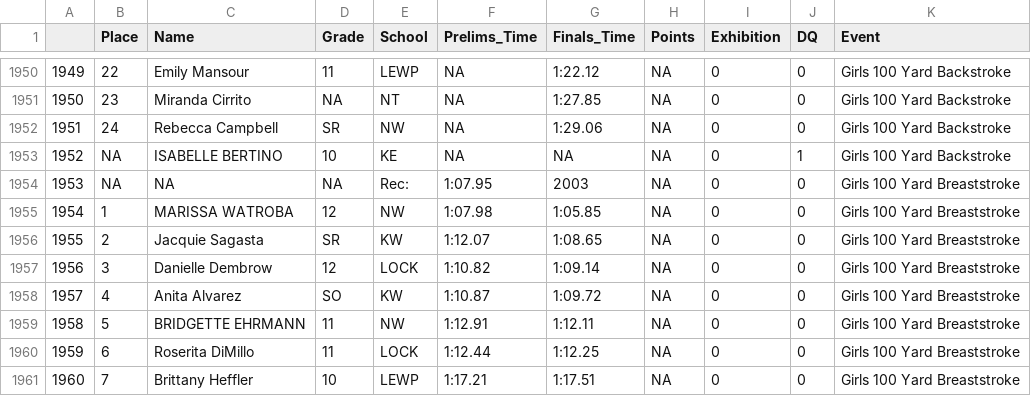
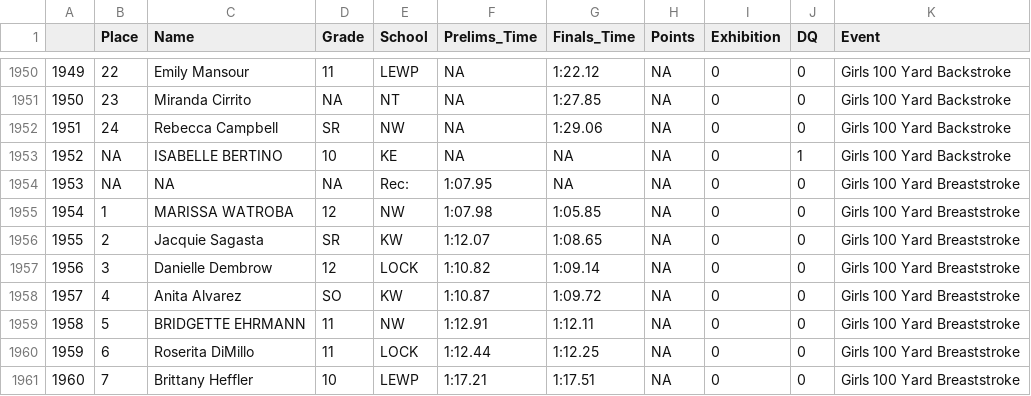
Before and after one commit to gpilgrim2670/SwimmeR, a CSV file: inst/extdata/df_standard.csv, drawn as a sheet; only a part is shown, gaps mark what is left out.

```diff
--- a/inst/extdata/df_standard.csv
+++ b/inst/extdata/df_standard.csv
@@ -1953,3 +1953,3 @@
 "1952",NA,"ISABELLE BERTINO","10","KE",NA,NA,NA,0,1,"Girls 100 Yard Backstroke"
-"1953",NA,NA,NA,"Rec:","1:07.95","2003",NA,0,0,"Girls 100 Yard Breaststroke"
+"1953",NA,NA,NA,"Rec:","1:07.95",NA,NA,0,0,"Girls 100 Yard Breaststroke"
 "1954",1,"MARISSA WATROBA","12","NW","1:07.98","1:05.85",NA,0,0,"Girls 100 Yard Breaststroke"
```
Also changed, not shown: 1 other file.
